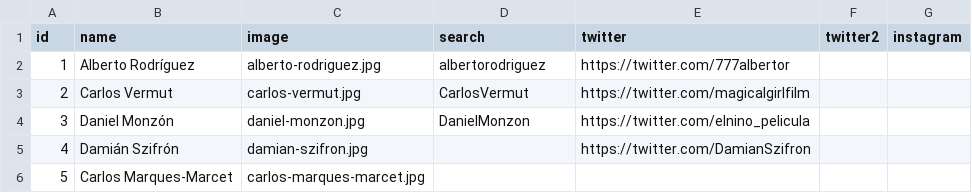
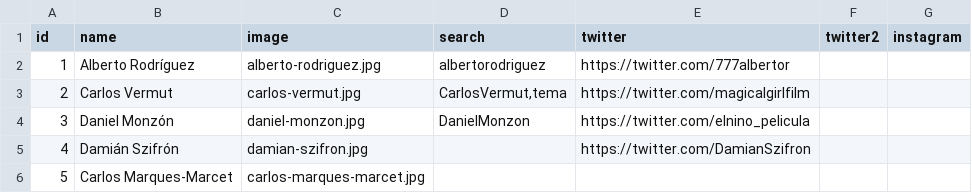
Before and after one commit to Richacinas/los-goya-2015, a CSV file: data/popular.csv, drawn as a sheet; only a part is shown.

```diff
--- a/data/popular.csv
+++ b/data/popular.csv
@@ -2,3 +2,3 @@ id;name;image;search;twitter;twitter2;instagram
 1;Alberto Rodríguez;alberto-rodriguez.jpg;albertorodriguez;https://twitter.com/777albertor;;
-2;Carlos Vermut;carlos-vermut.jpg;CarlosVermut;https://twitter.com/magicalgirlfilm;;
+2;Carlos Vermut;carlos-vermut.jpg;CarlosVermut,tema;https://twitter.com/magicalgirlfilm;;
 3;Daniel Monzón;daniel-monzon.jpg;DanielMonzon;https://twitter.com/elnino_pelicula;;
```
Also changed, not shown: 7 other files.
